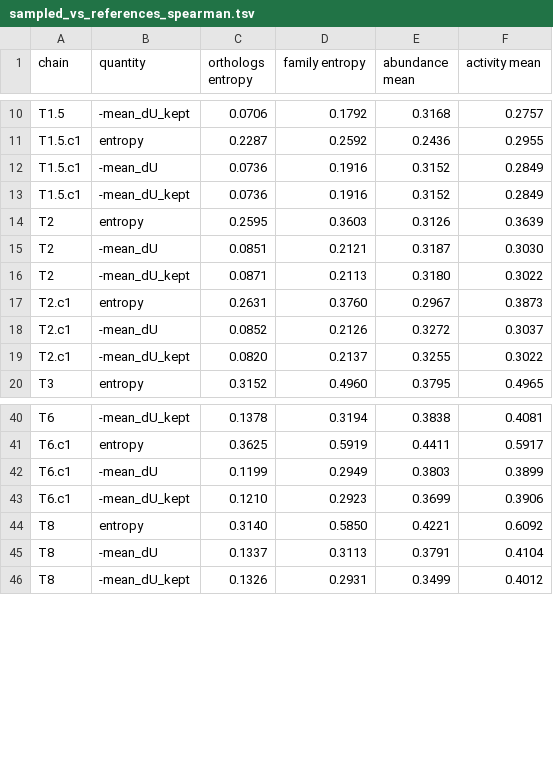
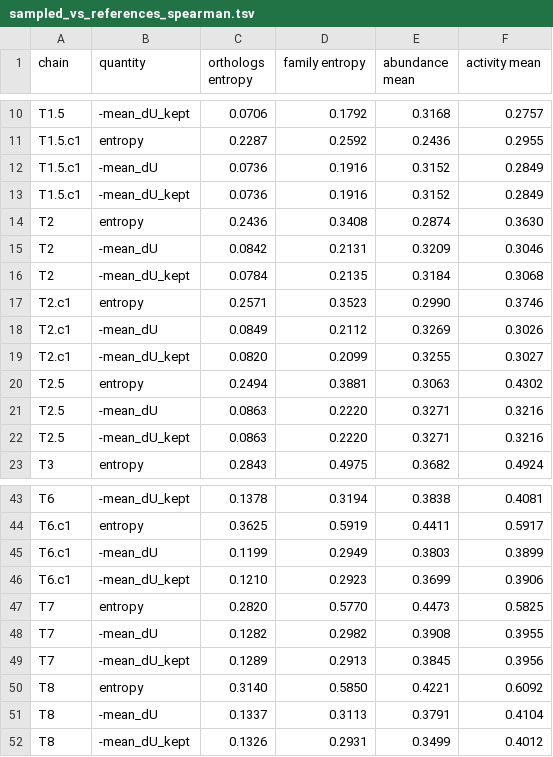
Before and after one commit to MarcoSanchini/my_extendedSampling, a TSV file: softmax/monte_carlo/pten_natural/matched16k/sampled_vs_references_spearman.tsv, drawn as a sheet; only a part is shown, gaps mark what is left out; the diff covers the shown part only.

```diff
--- a/softmax/monte_carlo/pten_natural/matched16k/sampled_vs_references_spearman.tsv
+++ b/softmax/monte_carlo/pten_natural/matched16k/sampled_vs_references_spearman.tsv
@@ -13,8 +13,11 @@ T1.5.c1	-mean_dU	0.0736	0.1916	0.3152	0.2849
 T1.5.c1	-mean_dU_kept	0.0736	0.1916	0.3152	0.2849
-T2	entropy	0.2595	0.3603	0.3126	0.3639
-T2	-mean_dU	0.0851	0.2121	0.3187	0.3030
-T2	-mean_dU_kept	0.0871	0.2113	0.3180	0.3022
-T2.c1	entropy	0.2631	0.3760	0.2967	0.3873
-T2.c1	-mean_dU	0.0852	0.2126	0.3272	0.3037
-T2.c1	-mean_dU_kept	0.0820	0.2137	0.3255	0.3022
-T3	entropy	0.3152	0.4960	0.3795	0.4965
+T2	entropy	0.2436	0.3408	0.2874	0.3630
+T2	-mean_dU	0.0842	0.2131	0.3209	0.3046
+T2	-mean_dU_kept	0.0784	0.2135	0.3184	0.3068
+T2.c1	entropy	0.2571	0.3523	0.2990	0.3746
+T2.c1	-mean_dU	0.0849	0.2112	0.3269	0.3026
+T2.c1	-mean_dU_kept	0.0820	0.2099	0.3255	0.3027
+T2.5	entropy	0.2494	0.3881	0.3063	0.4302
+T2.5	-mean_dU	0.0863	0.2220	0.3271	0.3216
+T2.5	-mean_dU_kept	0.0863	0.2220	0.3271	0.3216
+T3	entropy	0.2843	0.4975	0.3682	0.4924
@@ -43,2 +46,5 @@ T6.c1	-mean_dU	0.1199	0.2949	0.3803	0.3899
 T6.c1	-mean_dU_kept	0.1210	0.2923	0.3699	0.3906
+T7	entropy	0.2820	0.5770	0.4473	0.5825
+T7	-mean_dU	0.1282	0.2982	0.3908	0.3955
+T7	-mean_dU_kept	0.1289	0.2913	0.3845	0.3956
 T8	entropy	0.3140	0.5850	0.4221	0.6092
```
Also changed, not shown: 44 edited cells elsewhere in this file, softmax/monte_carlo/pten_natural/matched16k/sampled_entropy_in_K_sets.tsv, softmax/monte_carlo/pten_natural/matched16k/sampled_vs_references_partial_rsa.tsv, 8 other files.
